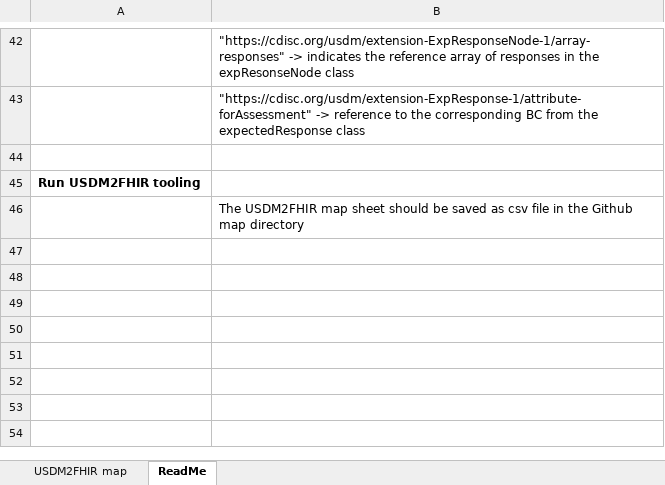
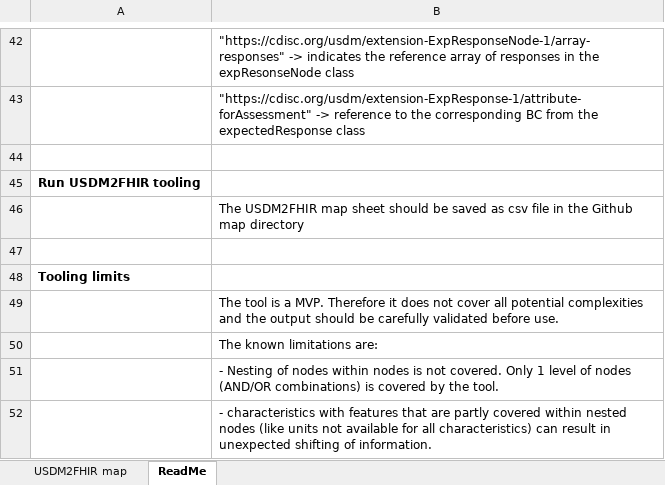
Before and after one commit to EfrosIonelu/USDM2FHIR, an Excel workbook: Map/USDM2FHIR.xlsx, sheet ReadMe, drawn as a sheet; only a part is shown, gaps mark what is left out; values as stored, in another font and other column widths than the file's, no borders; the diff names each change by its address in the sheet, - before the commit and + after, or states it on an @@ line.

```diff
--- a/Map/USDM2FHIR.xlsx (sheet ReadMe)
+++ b/Map/USDM2FHIR.xlsx (sheet ReadMe)
+row 47: (empty)
+row 48: Tooling limits
+row 49:  | The tool is a MVP. Therefore it does not cover all potential complexities and the output should be carefully validated before use.
+row 50:  | The known limitations are:
+row 51:  | - Nesting of nodes within nodes is not covered. Only 1 level of nodes (AND/OR combinations) is covered by the tool.
+row 52:  | - characteristics with features that are partly covered within nested nodes (like units not available for all characteristics) can result in unexpected shifting of information.
```
Also changed, not shown: sheet USDM2FHIR map, 4 other files.
